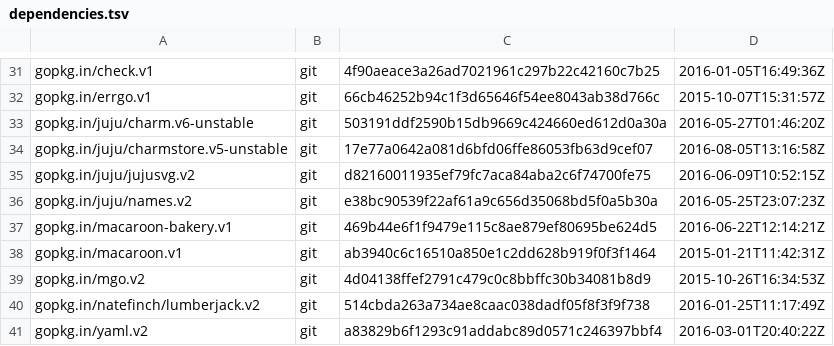
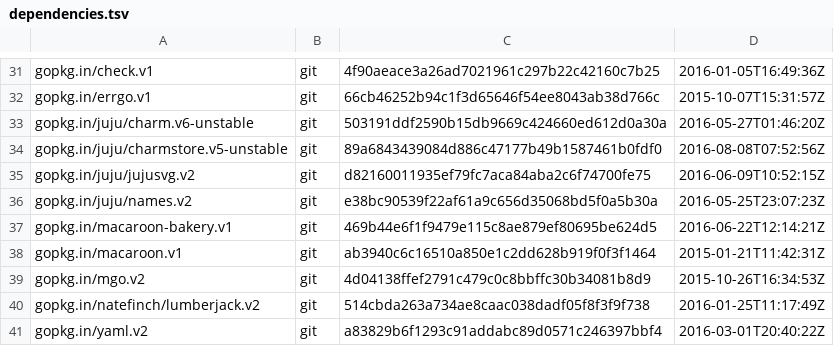
Before and after one commit to juju/charmrepo, a TSV file: dependencies.tsv, drawn as a sheet; only a part is shown, gaps mark what is left out.

Commit message:
Update dependencies to the last charm store.

```diff
--- a/dependencies.tsv
+++ b/dependencies.tsv
@@ -33,3 +33,3 @@ gopkg.in/errgo.v1	git	66cb46252b94c1f3d65646f54ee8043ab38d766c	2015-10-07T15:31:
 gopkg.in/juju/charm.v6-unstable	git	503191ddf2590b15db9669c424660ed612d0a30a	2016-05-27T01:46:20Z
-gopkg.in/juju/charmstore.v5-unstable	git	17e77a0642a081d6bfd06ffe86053fb63d9cef07	2016-08-05T13:16:58Z
+gopkg.in/juju/charmstore.v5-unstable	git	89a6843439084d886c47177b49b1587461b0fdf0	2016-08-08T07:52:56Z
 gopkg.in/juju/jujusvg.v2	git	d82160011935ef79fc7aca84aba2c6f74700fe75	2016-06-09T10:52:15Z
```
